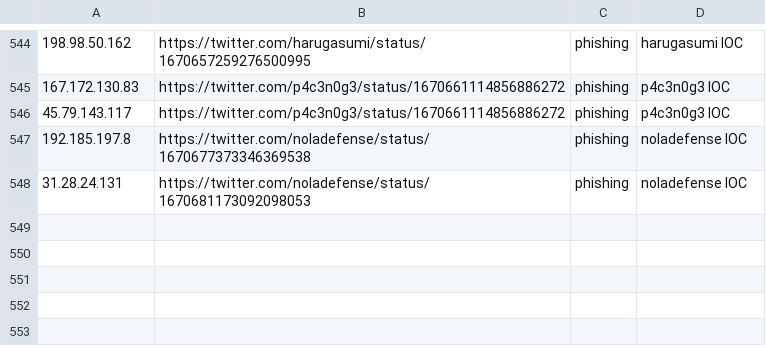
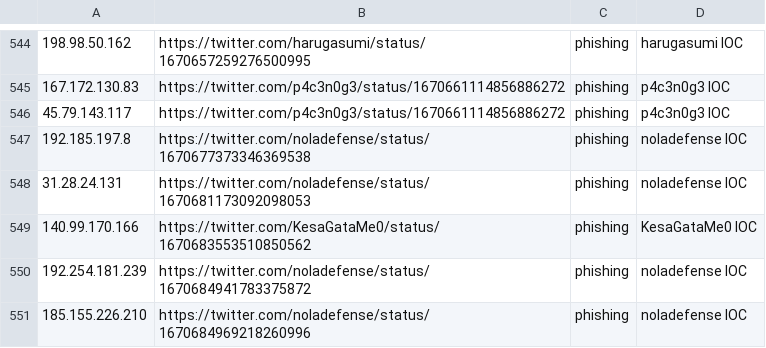
Before and after one commit to Reman2k/ioc, a CSV file: IPtemp66.csv, drawn as a sheet; only a part is shown, gaps mark what is left out; the diff names each change by its address in the sheet, - before the commit and + after, or states it on an @@ line.

```diff
--- a/IPtemp66.csv
+++ b/IPtemp66.csv
+row 549: 140.99.170.166 | https://twitter.com/KesaGataMe0/status/1670683553510850562 | phishing | KesaGataMe0 IOC
+row 550: 192.254.181.239 | https://twitter.com/noladefense/status/1670684941783375872 | phishing | noladefense IOC
+row 551: 185.155.226.210 | https://twitter.com/noladefense/status/1670684969218260996 | phishing | noladefense IOC
```
Also changed, not shown: IPtemp65.csv.
